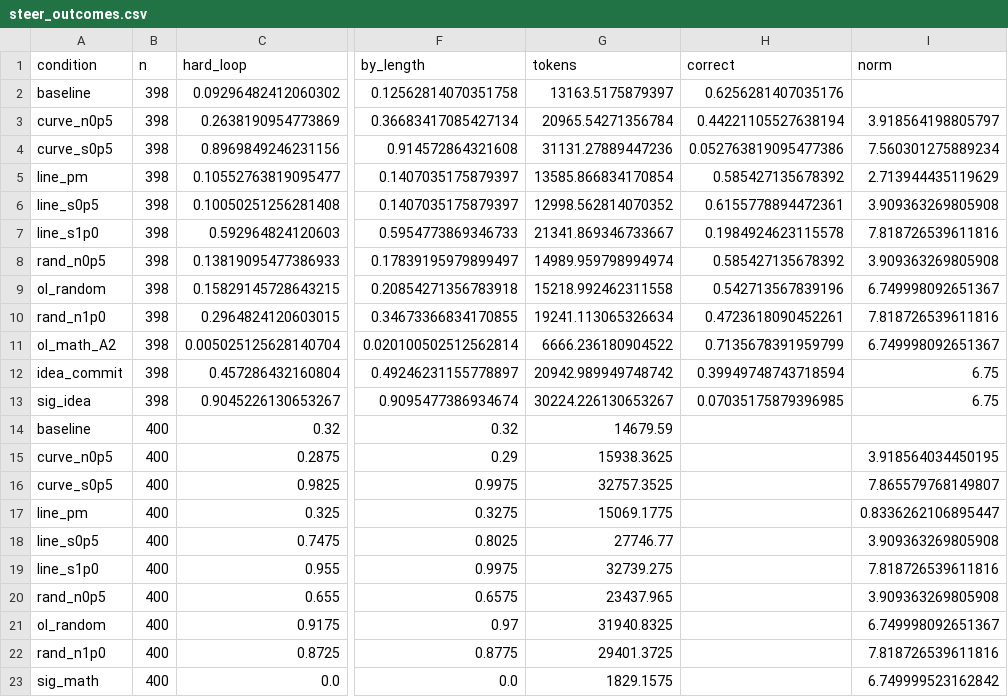
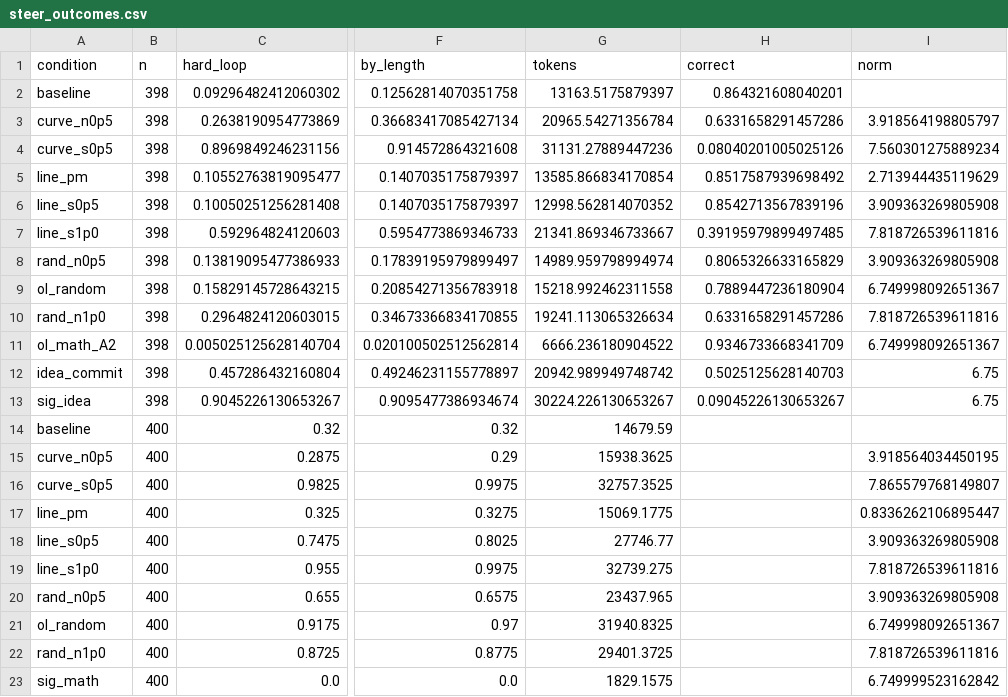
Before and after one commit to harsh-kumar9/thought-atlas, a CSV file: mode_control/data/neuro/analysis/steer_outcomes.csv, drawn as a sheet; only a part is shown, gaps mark what is left out; the diff names each change by its address in the sheet, - before the commit and + after, or states it on an @@ line.

```diff
--- a/mode_control/data/neuro/analysis/steer_outcomes.csv
+++ b/mode_control/data/neuro/analysis/steer_outcomes.csv
-H2 (correct): 0.6256281407035176
+H2 (correct): 0.864321608040201
-H3 (correct): 0.44221105527638194
+H3 (correct): 0.6331658291457286
-H4 (correct): 0.052763819095477386
+H4 (correct): 0.08040201005025126
-H5 (correct): 0.585427135678392
+H5 (correct): 0.8517587939698492
-H6 (correct): 0.6155778894472361
+H6 (correct): 0.8542713567839196
-H7 (correct): 0.1984924623115578
+H7 (correct): 0.39195979899497485
-H8 (correct): 0.585427135678392
+H8 (correct): 0.8065326633165829
-H9 (correct): 0.542713567839196
+H9 (correct): 0.7889447236180904
-H10 (correct): 0.4723618090452261
+H10 (correct): 0.6331658291457286
-H11 (correct): 0.7135678391959799
+H11 (correct): 0.9346733668341709
-H12 (correct): 0.39949748743718594
+H12 (correct): 0.5025125628140703
-H13 (correct): 0.07035175879396985
+H13 (correct): 0.09045226130653267
```
Also changed, not shown: mode_control/data/neuro/analysis/density_arms.csv, mode_control/data/neuro/analysis/steer_paired.csv, 29 other files.
